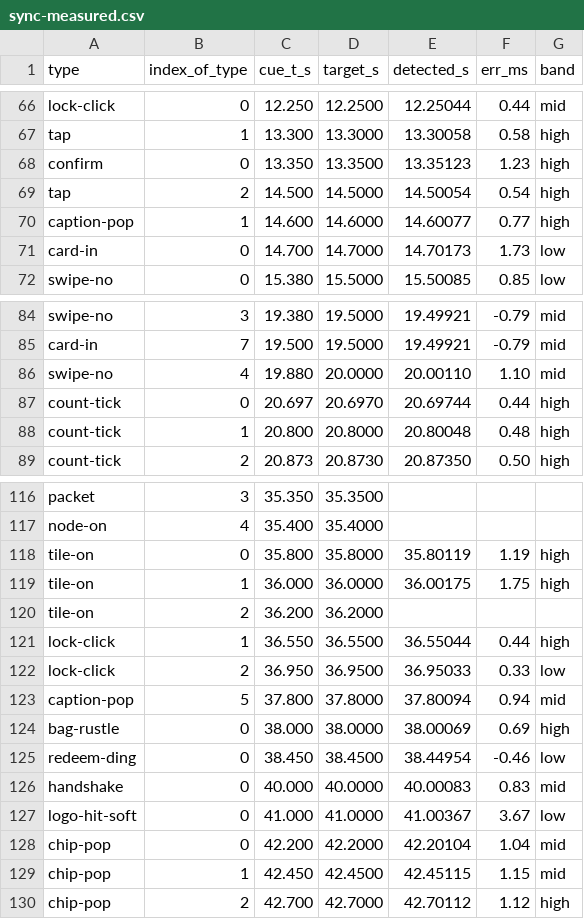
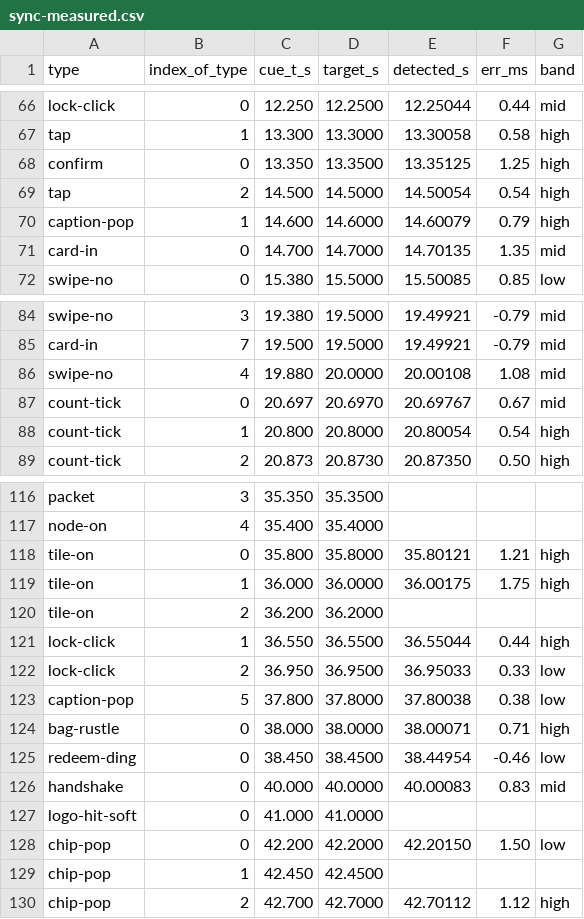
Before and after one commit to ProgAnakin/Suaipe, a CSV file: video/audio/qa/sync-measured.csv, drawn as a sheet; only a part is shown, gaps mark what is left out; the diff covers the shown part only.

```diff
--- a/video/audio/qa/sync-measured.csv
+++ b/video/audio/qa/sync-measured.csv
@@ -67,6 +67,6 @@ lock-click,0,12.250,12.2500,12.25044,0.44,mid
 tap,1,13.300,13.3000,13.30058,0.58,high
-confirm,0,13.350,13.3500,13.35123,1.23,high
+confirm,0,13.350,13.3500,13.35125,1.25,high
 tap,2,14.500,14.5000,14.50054,0.54,high
-caption-pop,1,14.600,14.6000,14.60077,0.77,high
-card-in,0,14.700,14.7000,14.70173,1.73,low
+caption-pop,1,14.600,14.6000,14.60079,0.79,high
+card-in,0,14.700,14.7000,14.70135,1.35,mid
 swipe-no,0,15.380,15.5000,15.50085,0.85,low
@@ -85,5 +85,5 @@ swipe-no,3,19.380,19.5000,19.49921,-0.79,mid
 card-in,7,19.500,19.5000,19.49921,-0.79,mid
-swipe-no,4,19.880,20.0000,20.00110,1.10,mid
-count-tick,0,20.697,20.6970,20.69744,0.44,high
-count-tick,1,20.800,20.8000,20.80048,0.48,high
+swipe-no,4,19.880,20.0000,20.00108,1.08,mid
+count-tick,0,20.697,20.6970,20.69767,0.67,mid
+count-tick,1,20.800,20.8000,20.80054,0.54,high
 count-tick,2,20.873,20.8730,20.87350,0.50,high
@@ -117,3 +117,3 @@ packet,3,35.350,35.3500,,,
 node-on,4,35.400,35.4000,,,
-tile-on,0,35.800,35.8000,35.80119,1.19,high
+tile-on,0,35.800,35.8000,35.80121,1.21,high
 tile-on,1,36.000,36.0000,36.00175,1.75,high
@@ -122,9 +122,9 @@ lock-click,1,36.550,36.5500,36.55044,0.44,high
 lock-click,2,36.950,36.9500,36.95033,0.33,low
-caption-pop,5,37.800,37.8000,37.80094,0.94,mid
-bag-rustle,0,38.000,38.0000,38.00069,0.69,high
+caption-pop,5,37.800,37.8000,37.80038,0.38,low
+bag-rustle,0,38.000,38.0000,38.00071,0.71,high
 redeem-ding,0,38.450,38.4500,38.44954,-0.46,low
 handshake,0,40.000,40.0000,40.00083,0.83,mid
-logo-hit-soft,0,41.000,41.0000,41.00367,3.67,low
-chip-pop,0,42.200,42.2000,42.20104,1.04,mid
-chip-pop,1,42.450,42.4500,42.45115,1.15,mid
+logo-hit-soft,0,41.000,41.0000,,,
+chip-pop,0,42.200,42.2000,42.20150,1.50,low
+chip-pop,1,42.450,42.4500,,,
 chip-pop,2,42.700,42.7000,42.70112,1.12,high
```
Also changed, not shown: 11 edited cells elsewhere in this file, video/audio/qa/cue-placement.csv, 8 other files.
